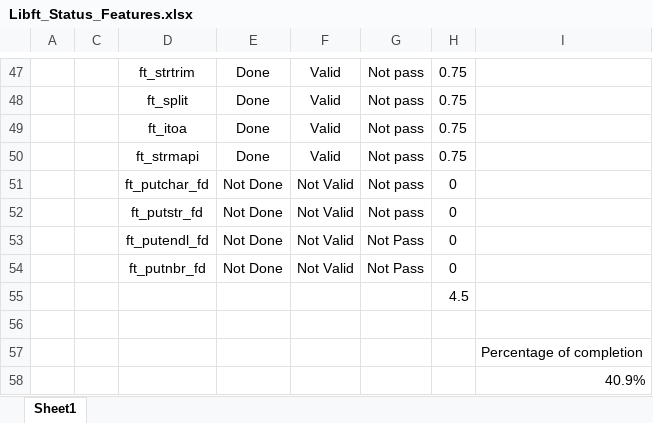
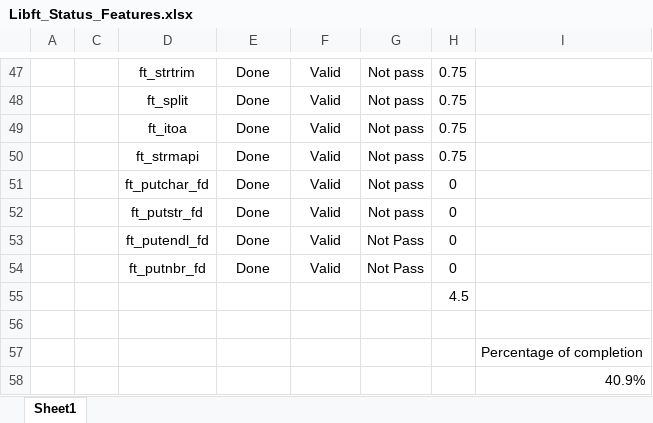
Before and after one commit to benybens/ybensegh42, an Excel workbook: libft/doc/Libft_Status_Features.xlsx, sheet Sheet1, drawn as a sheet; only a part is shown, gaps mark what is left out; values as stored, in another font and other column widths than the file's, no borders; conditional formats not drawn; the diff names each change by its address in the sheet, - before the commit and + after, or states it on an @@ line.

```diff
--- a/libft/doc/Libft_Status_Features.xlsx (sheet Sheet1)
+++ b/libft/doc/Libft_Status_Features.xlsx (sheet Sheet1)
-E51:E54: Not Done
+E51:E54: Done
-F51:F54: Not Valid
+F51:F54: Valid
```
Also changed, not shown: 8 other files.
